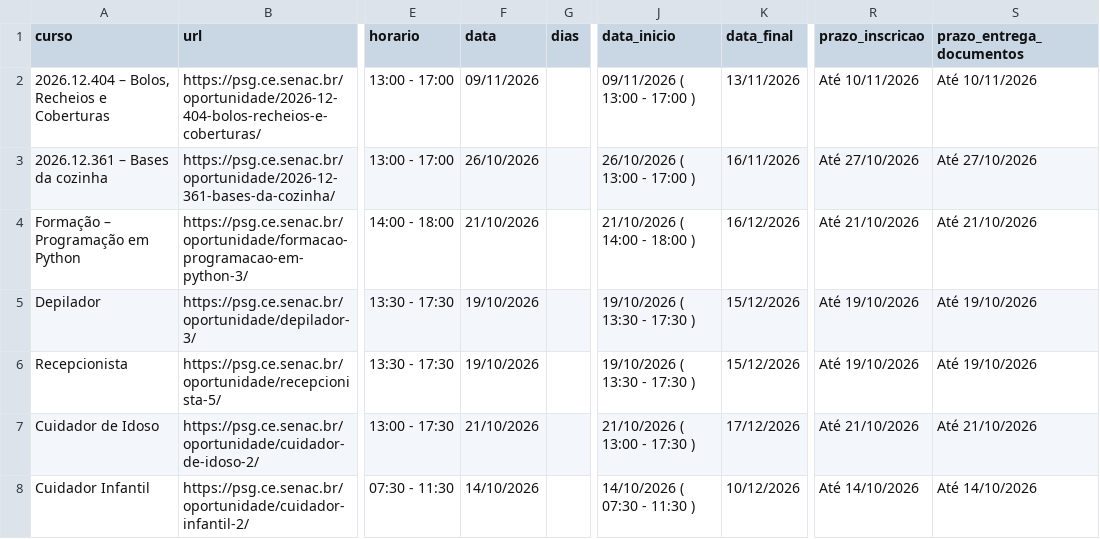
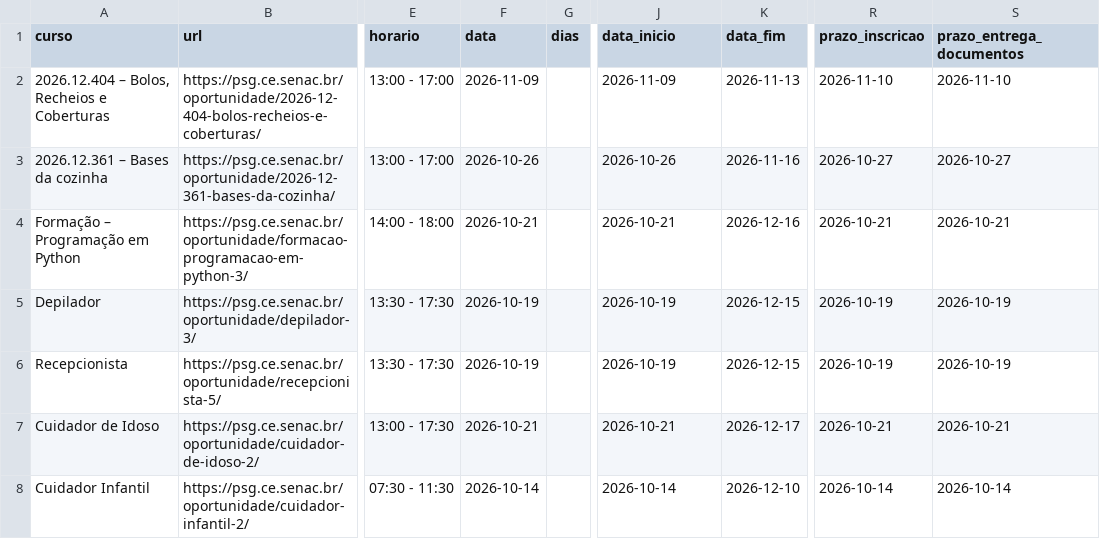
Before and after one commit to jocile/cursos-senacce, a CSV file: cursos_senac_sobral_psg.csv, drawn as a sheet; only a part is shown, gaps mark what is left out; the diff names each change by its address in the sheet, - before the commit and + after, or states it on an @@ line.

Commit message:
feat(comum): converte datas para ISO e centraliza tolerância a falhas feat(psg)!: datas em ISO e coluna data_final renomeada para data_fim feat(psg): tolera falha por oportunidade e lista os não coletados feat(app): coluna data em ISO no CSV docs: atualiza README

```diff
--- a/cursos_senac_sobral_psg.csv
+++ b/cursos_senac_sobral_psg.csv
-K1: data_final
+K1: data_fim
-F2 (data): 09/11/2026
+F2 (data): 2026-11-09
-J2 (data_inicio): 09/11/2026 ( 13:00 - 17:00 )
+J2 (data_inicio): 2026-11-09
-K2 (data_fim): 13/11/2026
+K2 (data_fim): 2026-11-13
-R2 (prazo_inscricao): Até 10/11/2026
+R2 (prazo_inscricao): 2026-11-10
-S2 (prazo_entrega_documentos): Até 10/11/2026
+S2 (prazo_entrega_documentos): 2026-11-10
-F3 (data): 26/10/2026
+F3 (data): 2026-10-26
-J3 (data_inicio): 26/10/2026 ( 13:00 - 17:00 )
+J3 (data_inicio): 2026-10-26
-K3 (data_fim): 16/11/2026
+K3 (data_fim): 2026-11-16
-R3 (prazo_inscricao): Até 27/10/2026
+R3 (prazo_inscricao): 2026-10-27
-S3 (prazo_entrega_documentos): Até 27/10/2026
+S3 (prazo_entrega_documentos): 2026-10-27
-F4 (data): 21/10/2026
+F4 (data): 2026-10-21
-J4 (data_inicio): 21/10/2026 ( 14:00 - 18:00 )
+J4 (data_inicio): 2026-10-21
-K4 (data_fim): 16/12/2026
+K4 (data_fim): 2026-12-16
-R4 (prazo_inscricao): Até 21/10/2026
+R4 (prazo_inscricao): 2026-10-21
-S4 (prazo_entrega_documentos): Até 21/10/2026
+S4 (prazo_entrega_documentos): 2026-10-21
-F5:F6 (data): 19/10/2026
+F5:F6 (data): 2026-10-19
-J5:J6 (data_inicio): 19/10/2026 ( 13:30 - 17:30 )
+J5:J6 (data_inicio): 2026-10-19
-K5:K6 (data_fim): 15/12/2026
+K5:K6 (data_fim): 2026-12-15
-R5:R6 (prazo_inscricao): Até 19/10/2026
+R5:R6 (prazo_inscricao): 2026-10-19
-S5:S6 (prazo_entrega_documentos): Até 19/10/2026
+S5:S6 (prazo_entrega_documentos): 2026-10-19
-F7 (data): 21/10/2026
+F7 (data): 2026-10-21
-J7 (data_inicio): 21/10/2026 ( 13:00 - 17:30 )
+J7 (data_inicio): 2026-10-21
-K7 (data_fim): 17/12/2026
+K7 (data_fim): 2026-12-17
-R7 (prazo_inscricao): Até 21/10/2026
+R7 (prazo_inscricao): 2026-10-21
-S7 (prazo_entrega_documentos): Até 21/10/2026
+S7 (prazo_entrega_documentos): 2026-10-21
-F8 (data): 14/10/2026
+F8 (data): 2026-10-14
-J8 (data_inicio): 14/10/2026 ( 07:30 - 11:30 )
+J8 (data_inicio): 2026-10-14
-K8 (data_fim): 10/12/2026
+K8 (data_fim): 2026-12-10
-R8 (prazo_inscricao): Até 14/10/2026
+R8 (prazo_inscricao): 2026-10-14
-S8 (prazo_entrega_documentos): Até 14/10/2026
+S8 (prazo_entrega_documentos): 2026-10-14
```
Also changed, not shown: cursos_senac_sobral.csv, 6 other files.
